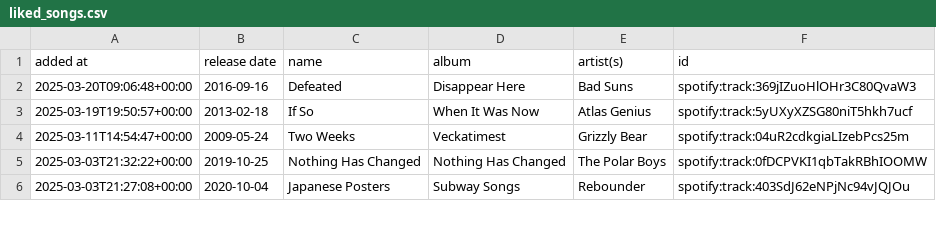
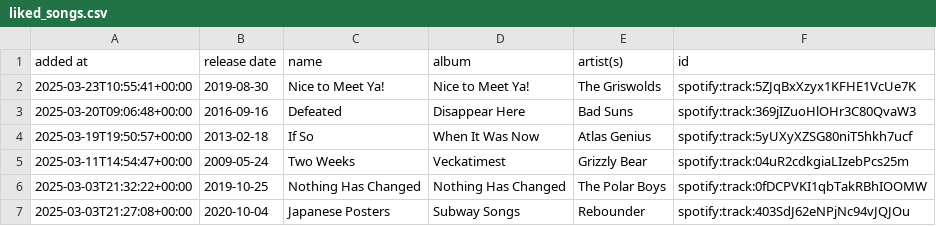
Before and after one commit to DusterTheFirst/playlist, a CSV file: liked_songs.csv, drawn as a sheet; only a part is shown.

```diff
--- a/liked_songs.csv
+++ b/liked_songs.csv
@@ -1,2 +1,3 @@
 added at,release date,name,album,artist(s),id
+2025-03-23T10:55:41+00:00,2019-08-30,Nice to Meet Ya!,Nice to Meet Ya!,The Griswolds,spotify:track:5ZJqBxXzyx1KFHE1VcUe7K
 2025-03-20T09:06:48+00:00,2016-09-16,Defeated,Disappear Here,Bad Suns,spotify:track:369jIZuoHlOHr3C80QvaW3
```
